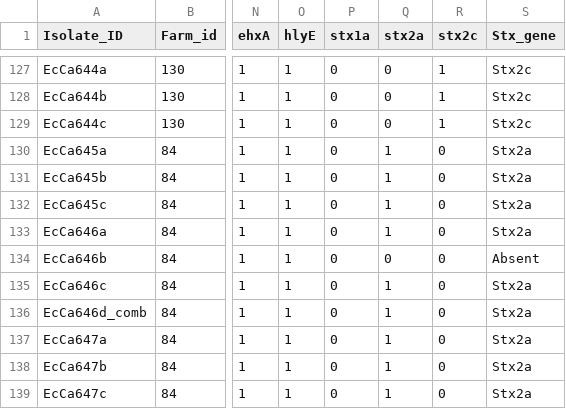
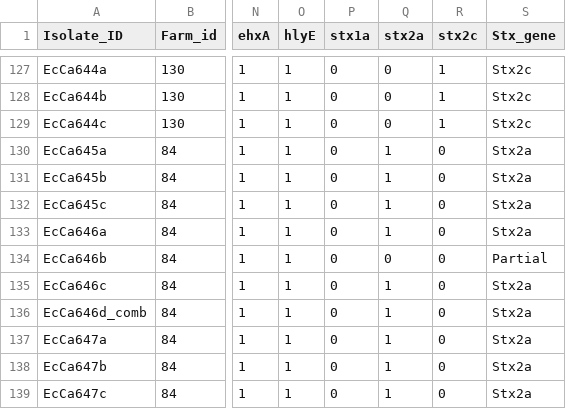
Before and after one commit to hgraynz/Objective_2_virulome_analysis, a CSV file: Data/metadata_Jan26.csv, drawn as a sheet; only a part is shown, gaps mark what is left out; the diff names each change by its address in the sheet, - before the commit and + after, or states it on an @@ line.

```diff
--- a/Data/metadata_Jan26.csv
+++ b/Data/metadata_Jan26.csv
-S134 (Stx_gene): Absent
+S134 (Stx_gene): Partial
```
Also changed, not shown: 4 other files.
